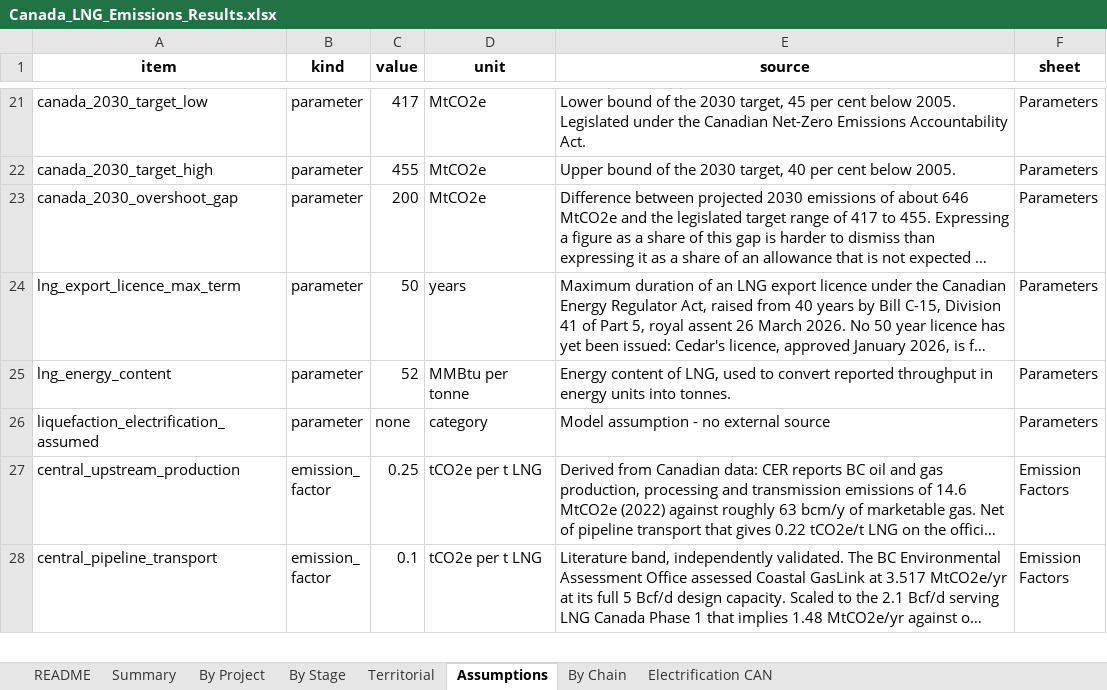
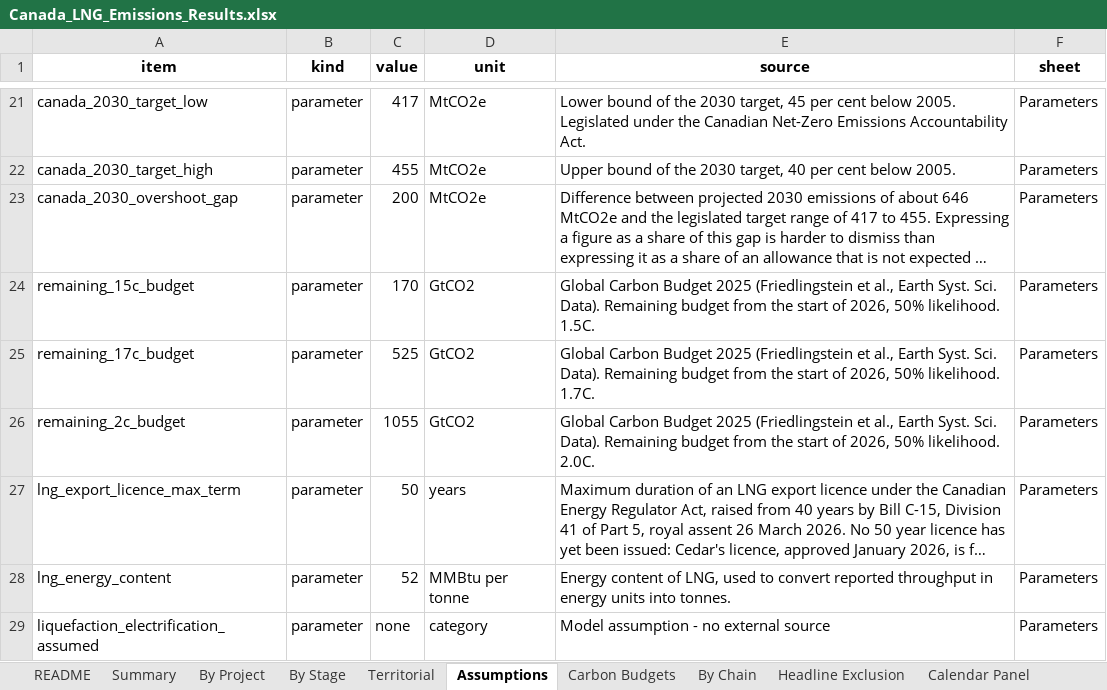
Before and after one commit to FStretch/canada_lng_expansion, an Excel workbook: Outputs/Canada_LNG_Emissions_Results.xlsx, sheet Assumptions, drawn as a sheet; only a part is shown, gaps mark what is left out; the shorter side is filled out with more unchanged rows; long unchanged cells end in …; values as stored, in another font and other column widths than the file's, no borders; the diff covers the shown part only; the diff names each change by its address in the sheet, - before the commit and + after, or states it on an @@ line.

```diff
--- a/Outputs/Canada_LNG_Emissions_Results.xlsx (sheet Assumptions)
+++ b/Outputs/Canada_LNG_Emissions_Results.xlsx (sheet Assumptions)
+sheet tab: Carbon Budgets
+sheet tab: Headline Exclusion
+sheet tab: Calendar Panel
+row 24: remaining_15c_budget | parameter | 170 | GtCO2 | Global Carbon Budget 2025 (Friedlingstein et al., Earth Syst. Sci. Data). Remaining budget from the start of 2026, 50% likelihood. 1.5C. | Parameters
+row 25: remaining_17c_budget | parameter | 525 | GtCO2 | Global Carbon Budget 2025 (Friedlingstein et al., Earth Syst. Sci. Data). Remaining budget from the start of 2026, 50% likelihood. 1.7C. | Parameters
+row 26: remaining_2c_budget | parameter | 1055 | GtCO2 | Global Carbon Budget 2025 (Friedlingstein et al., Earth Syst. Sci. Data). Remaining budget from the start of 2026, 50% likelihood. 2.0C. | Parameters
```
Also changed, not shown: 5 added rows and 15 edited cells elsewhere in this sheet, sheet By Chain, sheet By Project, sheet Summary, sheet README, sheet Electrification CAN, sheet Territorial, 1 more sheet, other sheet tabs, Inputs/Canada_LNG_Data_Inputs.xlsx, 45 other files.
